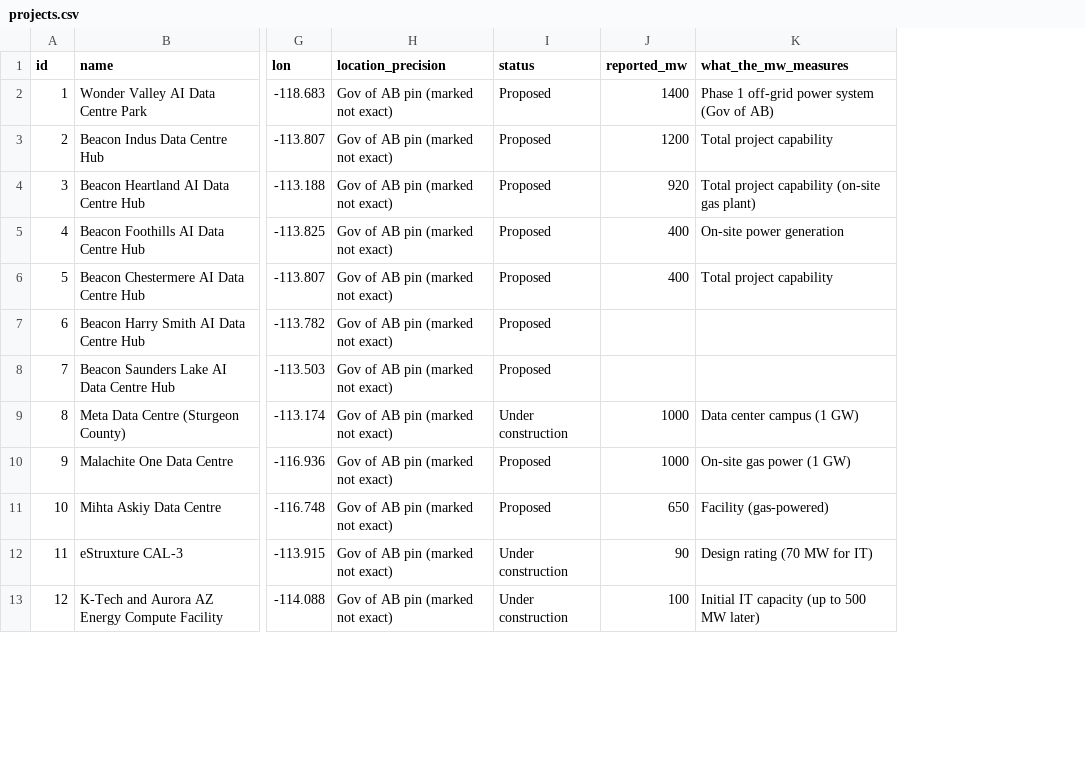
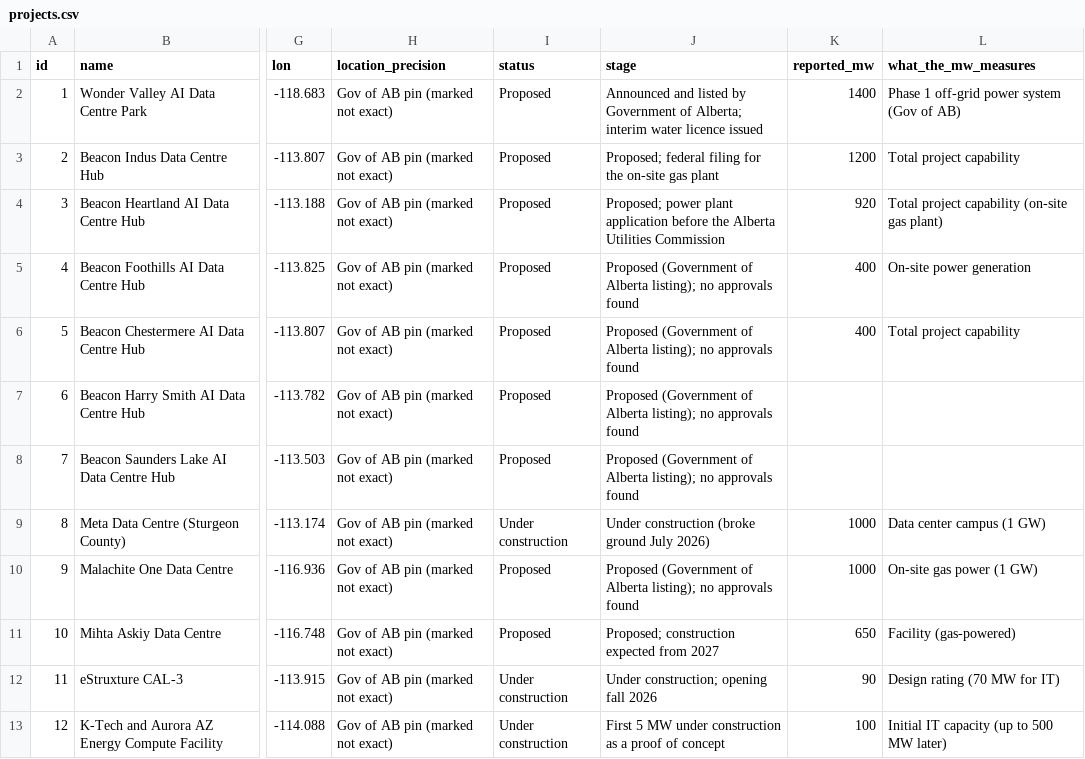
Before and after one commit to SabrinaBedjera/AI-Energy-Dashboard, a CSV file: public/data/projects.csv, drawn as a sheet; only a part is shown, gaps mark what is left out; the diff names each change by its address in the sheet, - before the commit and + after, or states it on an @@ line.

```diff
--- a/public/data/projects.csv
+++ b/public/data/projects.csv
+column J (stage), rows 2-13: Announced and listed by Government of Alberta; interim water licence issued | Proposed; federal filing for the on-site gas plant | Proposed; power plant application before the Alberta Utilities Commission | Proposed (Government of Alberta listing); no approvals found | Proposed (Government of Alberta listing); no approvals found | Proposed (Government of Alberta listing); no approvals found | Proposed (Government of Alberta listing); no approvals found | Under construction (broke ground July 2026) | Proposed (Government of Alberta listing); no approvals found | Proposed; construction expected from 2027 | Under construction; opening fall 2026 | First 5 MW under construction as a proof of concept
```
Also changed, not shown: 1 other file.
